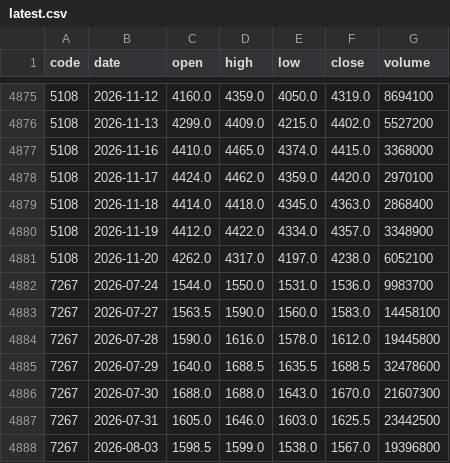
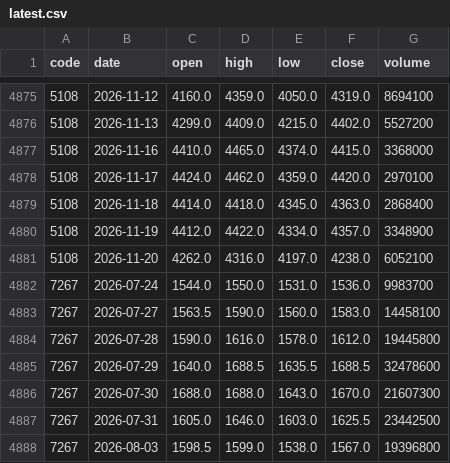
Before and after one commit to gudianjun/jp-bars, a CSV file: data/latest.csv, drawn as a sheet; only a part is shown, gaps mark what is left out; the diff covers the shown part only.

```diff
--- a/data/latest.csv
+++ b/data/latest.csv
@@ -4880,3 +4880,3 @@ code,date,open,high,low,close,volume
 5108,2026-11-19,4412.0,4422.0,4334.0,4357.0,3348900
-5108,2026-11-20,4262.0,4317.0,4197.0,4238.0,6052100
+5108,2026-11-20,4262.0,4316.0,4197.0,4238.0,6052100
 7267,2026-07-24,1544.0,1550.0,1531.0,1536.0,9983700
```
Also changed, not shown: 1 added row, 1 removed row and 3 edited cells elsewhere in this file, 1 other file.
